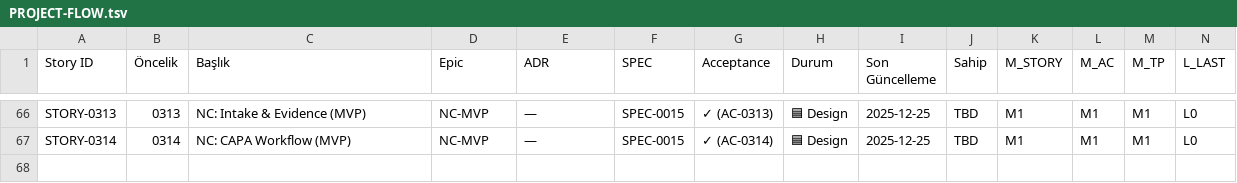
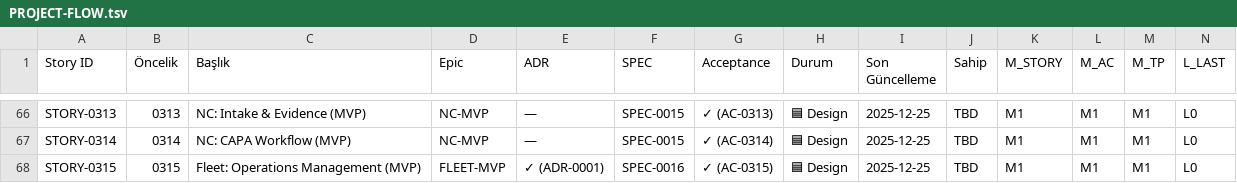
Before and after one commit to Halildeu/platform-ssot, a TSV file: docs/03-delivery/PROJECT-FLOW.tsv, drawn as a sheet; only a part is shown, gaps mark what is left out; rows hold the shown columns only; the diff names each change by its address in the sheet, - before the commit and + after, or states it on an @@ line.

Commit message:
docs: fleet operations management doc chain

```diff
--- a/docs/03-delivery/PROJECT-FLOW.tsv
+++ b/docs/03-delivery/PROJECT-FLOW.tsv
+row 68: STORY-0315 | 0315 | Fleet: Operations Management (MVP) | FLEET-MVP | ✓ (ADR-0001) | SPEC-0016 | ✓ (AC-0315) | 🟦 Design | 2025-12-25 | TBD | M1 | M1 | M1 | L0
```
Also changed, not shown: 15 other files.
